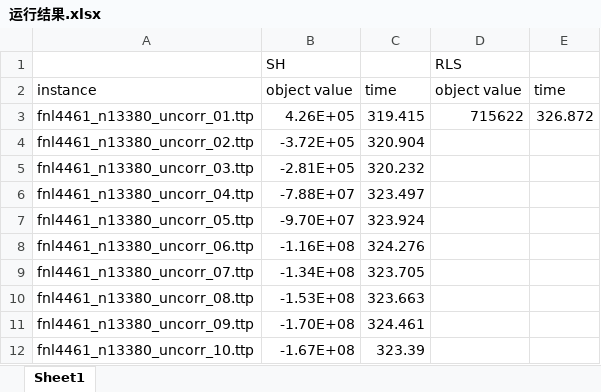
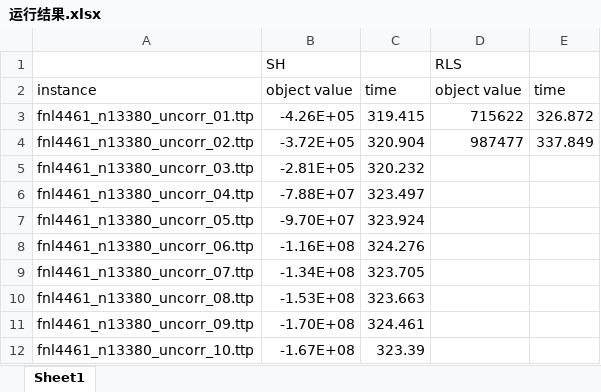
Before and after one commit to ssfc/npbenchmark, an Excel workbook: npbenchmark-main/travel_thief/LKH-origin/运行结果.xlsx, sheet Sheet1, drawn as a sheet; values as stored, in another font and other column widths than the file's, no borders; the diff names each change by its address in the sheet, - before the commit and + after, or states it on an @@ line.

```diff
--- a/npbenchmark-main/travel_thief/LKH-origin/运行结果.xlsx (sheet Sheet1)
+++ b/npbenchmark-main/travel_thief/LKH-origin/运行结果.xlsx (sheet Sheet1)
-B3: 4.26E+05
+B3: -4.26E+05
-D4: (empty)
+D4: 987477
-E4: (empty)
+E4: 337.849
```
Also changed, not shown: 1 other file.
